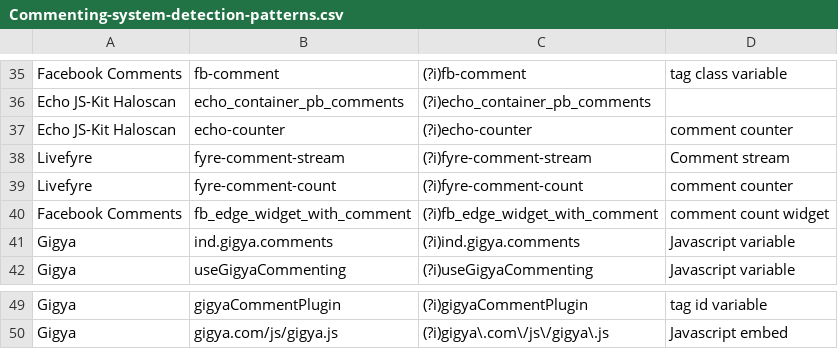
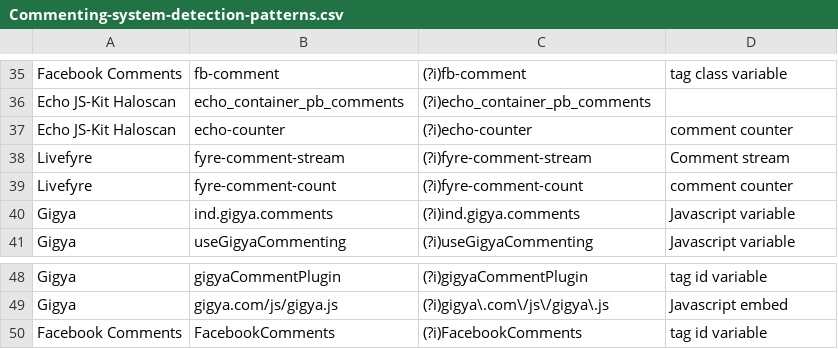
Before and after one commit to smootyboy/ARCH_News_Comments, a CSV file: Commenting-system-detection-patterns.csv, drawn as a sheet; only a part is shown, gaps mark what is left out.

Commit message:
Remove facebook widged, add pattern
The widget can give false positives as the comments can be completely on
facebook and not on the news website

```diff
--- a/Commenting-system-detection-patterns.csv
+++ b/Commenting-system-detection-patterns.csv
@@ -39,3 +39,2 @@ Livefyre,fyre-comment-stream,(?i)fyre-comment-stream,Comment stream
 Livefyre,fyre-comment-count,(?i)fyre-comment-count,comment counter
-Facebook Comments,fb_edge_widget_with_comment,(?i)fb_edge_widget_with_comment,comment count widget
 Gigya,ind.gigya.comments,(?i)ind.gigya.comments,Javascript variable
@@ -50 +49,2 @@ Gigya,gigyaCommentPlugin,(?i)gigyaCommentPlugin,tag id variable
 Gigya,gigya.com/js/gigya.js,(?i)gigya\.com\/js\/gigya\.js,Javascript embed
+Facebook Comments,FacebookComments,(?i)FacebookComments,tag id variable
```
